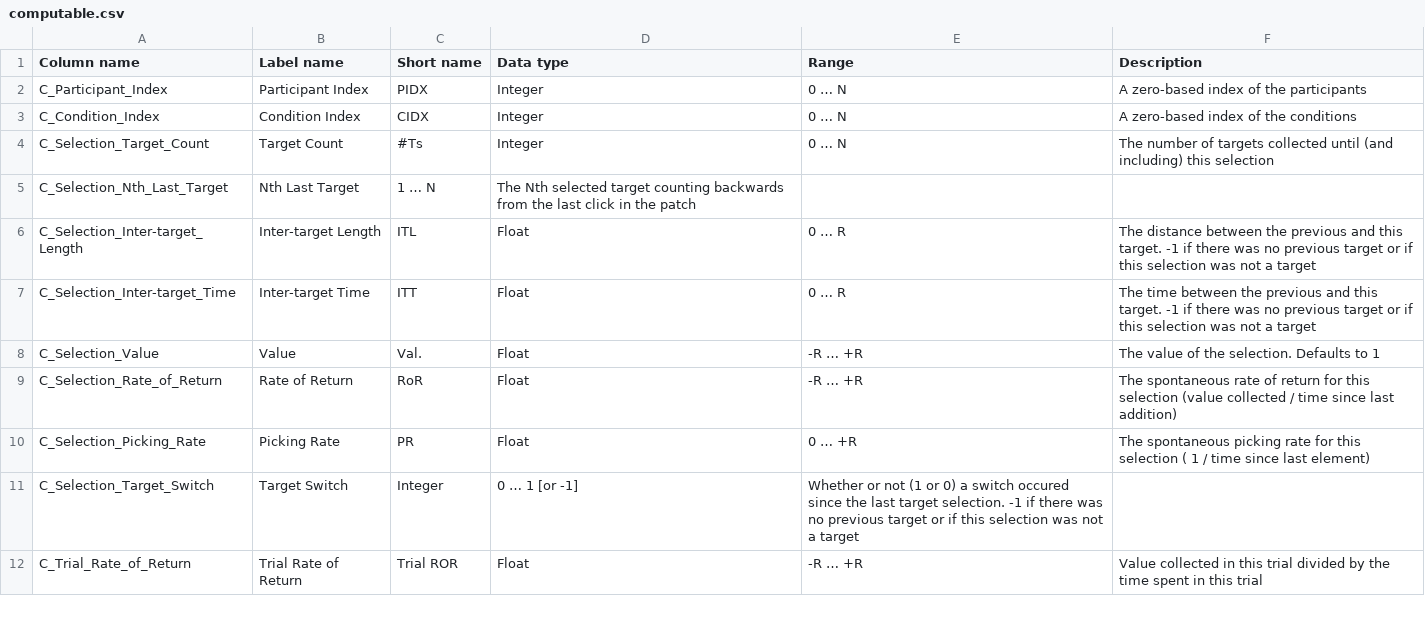
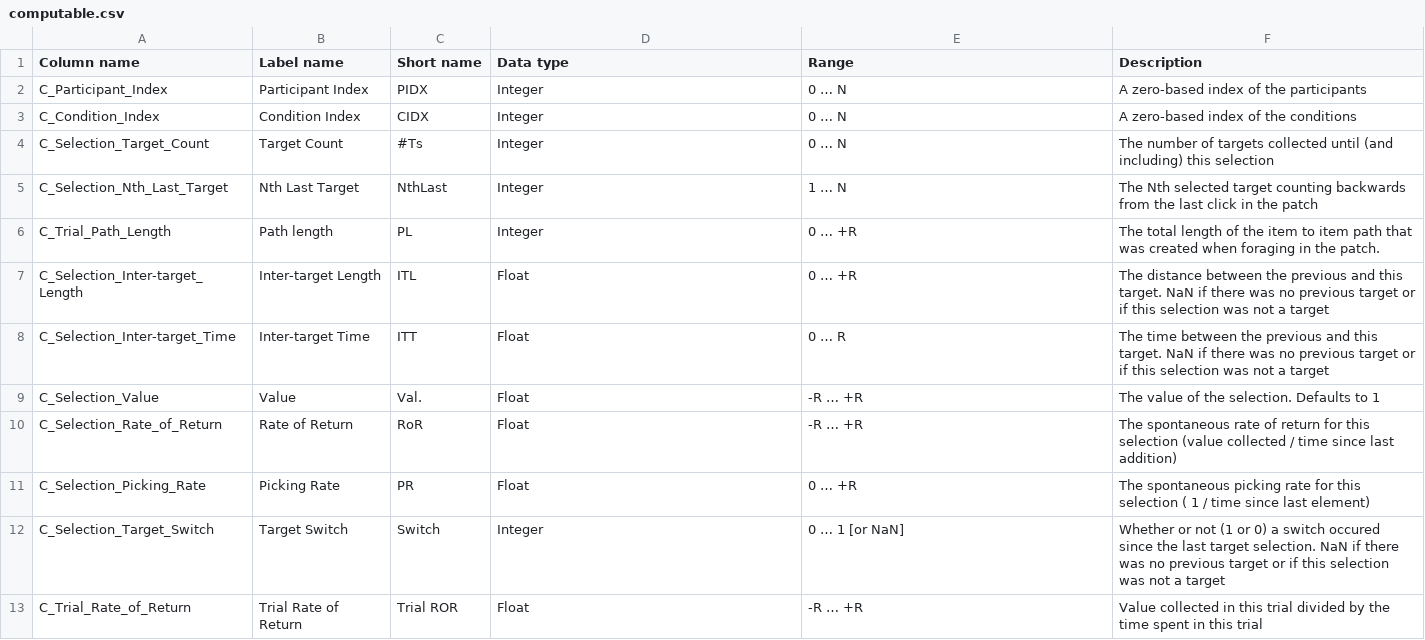
Before and after one commit to jt-lab/ffftools, a CSV file: src/ffftools/columns/computable.csv, drawn as a sheet; only a part is shown; the diff covers the shown part only.

Commit message:
Big update: * New scores * Score calculations devided in to files (trial level, selection level) * Various new default plots * New status class R_ "recommended"

```diff
--- a/src/ffftools/columns/computable.csv
+++ b/src/ffftools/columns/computable.csv
@@ -4,5 +4,6 @@ C_Condition_Index,Condition Index,CIDX,Integer,0 … N,A zero-based index of the
 C_Selection_Target_Count,Target Count,#Ts,Integer,0 … N,The number of targets collected until (and including) this selection
-C_Selection_Nth_Last_Target,Nth Last Target, 1 … N, The Nth selected target counting backwards from the last click in the patch
-C_Selection_Inter-target_Length,Inter-target Length,ITL,Float,0 … R,The distance between the previous and this target. -1 if there was no previous target or if this selection was not a target
-C_Selection_Inter-target_Time,Inter-target Time,ITT,Float,0 … R,The time between the previous and this target. -1 if there was no previous target or if this selection was not a target
+C_Selection_Nth_Last_Target,Nth Last Target, NthLast, Integer, 1 … N, The Nth selected target counting backwards from the last click in the patch
+C_Trial_Path_Length,Path length,PL,Integer, 0 … +R, The total length of the item to item path that was created when foraging in the patch.
+C_Selection_Inter-target_Length,Inter-target Length,ITL,Float,0 … +R,The distance between the previous and this target. NaN if there was no previous target or if this selection was not a target
+C_Selection_Inter-target_Time,Inter-target Time,ITT,Float,0 … R,The time between the previous and this target. NaN if there was no previous target or if this selection was not a target
 C_Selection_Value,Value,Val.,Float,-R … +R,The value of the selection. Defaults to 1
@@ -10,3 +11,3 @@ C_Selection_Rate_of_Return,Rate of Return,RoR,Float,-R … +R,The spontaneous ra
 C_Selection_Picking_Rate,Picking Rate,PR,Float,0 … +R,The spontaneous picking rate for this selection ( 1 / time since last element)
-C_Selection_Target_Switch,Target Switch,Integer,0 … 1 [or -1],Whether or not (1 or 0) a switch occured since the last target selection. -1 if there was no previous target or if this selection was not a target
+C_Selection_Target_Switch,Target Switch, Switch, Integer,0 … 1 [or NaN],Whether or not (1 or 0) a switch occured since the last target selection. NaN if there was no previous target or if this selection was not a target
 C_Trial_Rate_of_Return,Trial Rate of Return,Trial ROR,Float,-R … +R,Value collected in this trial divided by the time spent in this trial
```
Also changed, not shown: 6 added rows, 2 removed rows and 4 edited cells elsewhere in this file, src/ffftools/columns/mandatory.csv, 12 other files.
